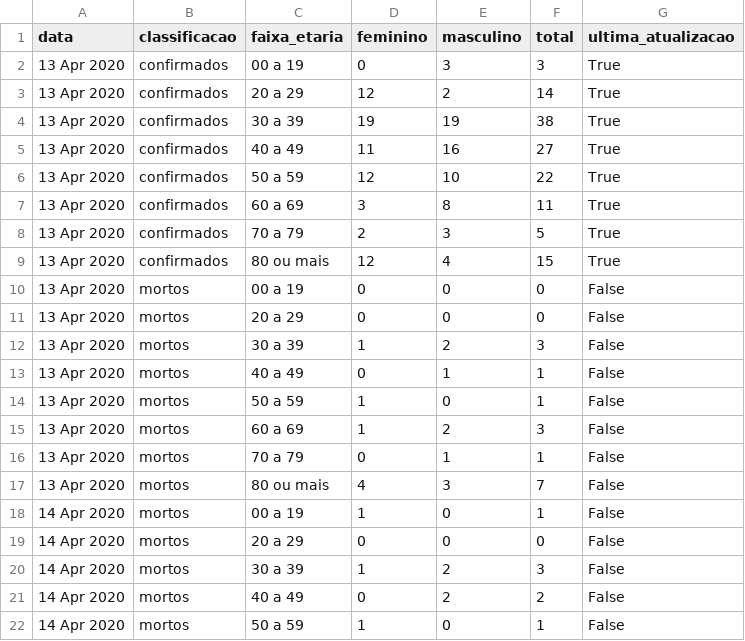
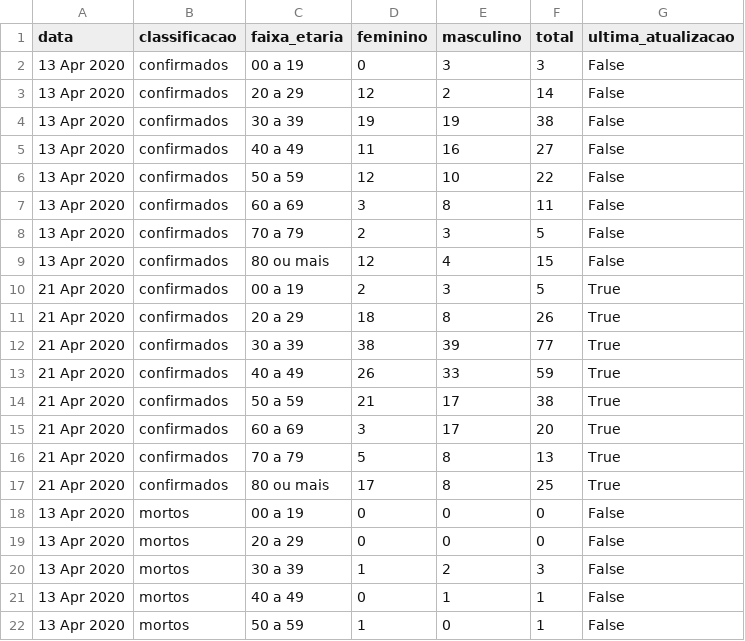
Before and after one commit to covid19pb/covid19pb.github.io, a CSV file: data/dados_pb_covid19_boletim_FaixaEtaria.csv, drawn as a sheet; only a part is shown; the shorter side is filled out with more unchanged rows.

Commit message:
Atualização - 21/04/2020
Atualização semanal do boletim epidemiológico

Outras observações
- Foi removido o limite da largura de 800px

Correções
- Faltava 1 morte ser contabilizada no município de Santa Rita, também foi inserido esta morte nos dados por microrregião

```diff
--- a/data/dados_pb_covid19_boletim_FaixaEtaria.csv
+++ b/data/dados_pb_covid19_boletim_FaixaEtaria.csv
@@ -1,10 +1,18 @@
 "data","classificacao","faixa_etaria","feminino","masculino","total","ultima_atualizacao"
-"13 Apr 2020","confirmados","00 a 19",0,3,3,"True"
-"13 Apr 2020","confirmados","20 a 29",12,2,14,"True"
-"13 Apr 2020","confirmados","30 a 39",19,19,38,"True"
-"13 Apr 2020","confirmados","40 a 49",11,16,27,"True"
-"13 Apr 2020","confirmados","50 a 59",12,10,22,"True"
-"13 Apr 2020","confirmados","60 a 69",3,8,11,"True"
-"13 Apr 2020","confirmados","70 a 79",2,3,5,"True"
-"13 Apr 2020","confirmados","80 ou mais",12,4,15,"True"
+"13 Apr 2020","confirmados","00 a 19",0,3,3,"False"
+"13 Apr 2020","confirmados","20 a 29",12,2,14,"False"
+"13 Apr 2020","confirmados","30 a 39",19,19,38,"False"
+"13 Apr 2020","confirmados","40 a 49",11,16,27,"False"
+"13 Apr 2020","confirmados","50 a 59",12,10,22,"False"
+"13 Apr 2020","confirmados","60 a 69",3,8,11,"False"
+"13 Apr 2020","confirmados","70 a 79",2,3,5,"False"
+"13 Apr 2020","confirmados","80 ou mais",12,4,15,"False"
+"21 Apr 2020","confirmados","00 a 19",2,3,5,"True"
+"21 Apr 2020","confirmados","20 a 29",18,8,26,"True"
+"21 Apr 2020","confirmados","30 a 39",38,39,77,"True"
+"21 Apr 2020","confirmados","40 a 49",26,33,59,"True"
+"21 Apr 2020","confirmados","50 a 59",21,17,38,"True"
+"21 Apr 2020","confirmados","60 a 69",3,17,20,"True"
+"21 Apr 2020","confirmados","70 a 79",5,8,13,"True"
+"21 Apr 2020","confirmados","80 ou mais",17,8,25,"True"
 "13 Apr 2020","mortos","00 a 19",0,0,0,"False"
```
Also changed, not shown: data/dados_pb_covid19_casosPorCidade.csv, data/dados_pb_covid19_casosPorData.csv, 3 other files.
